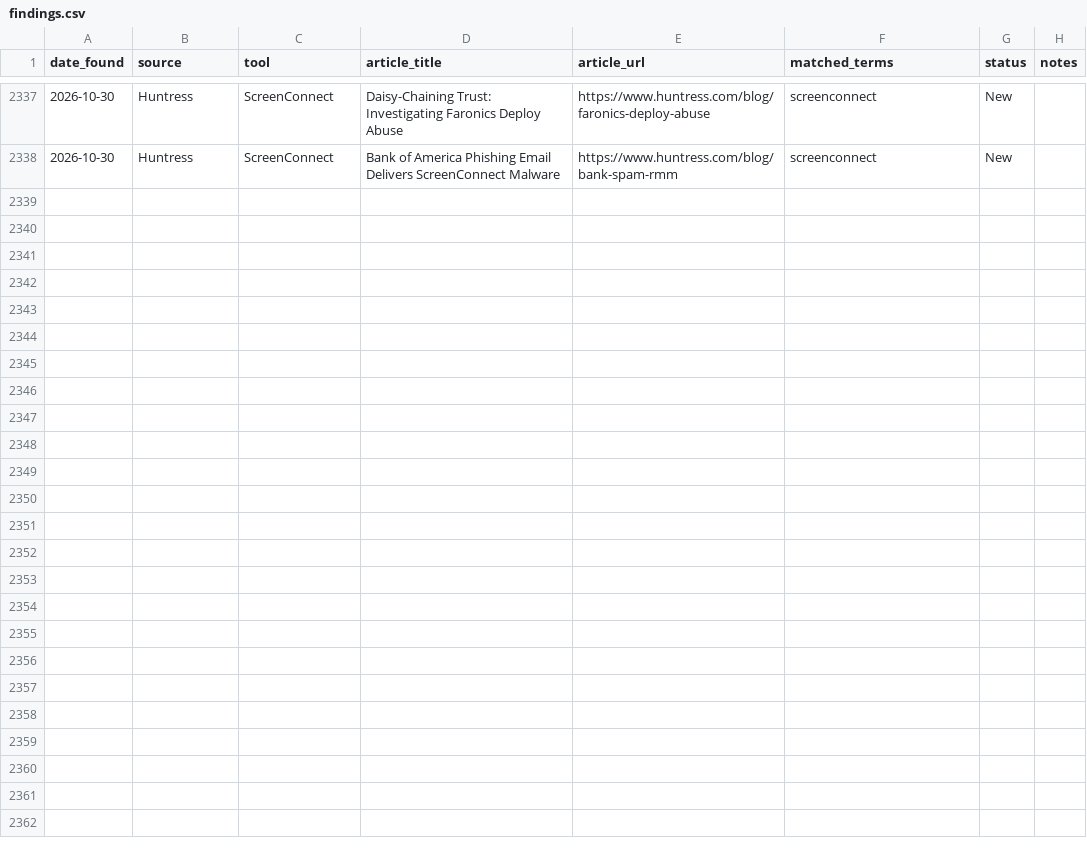
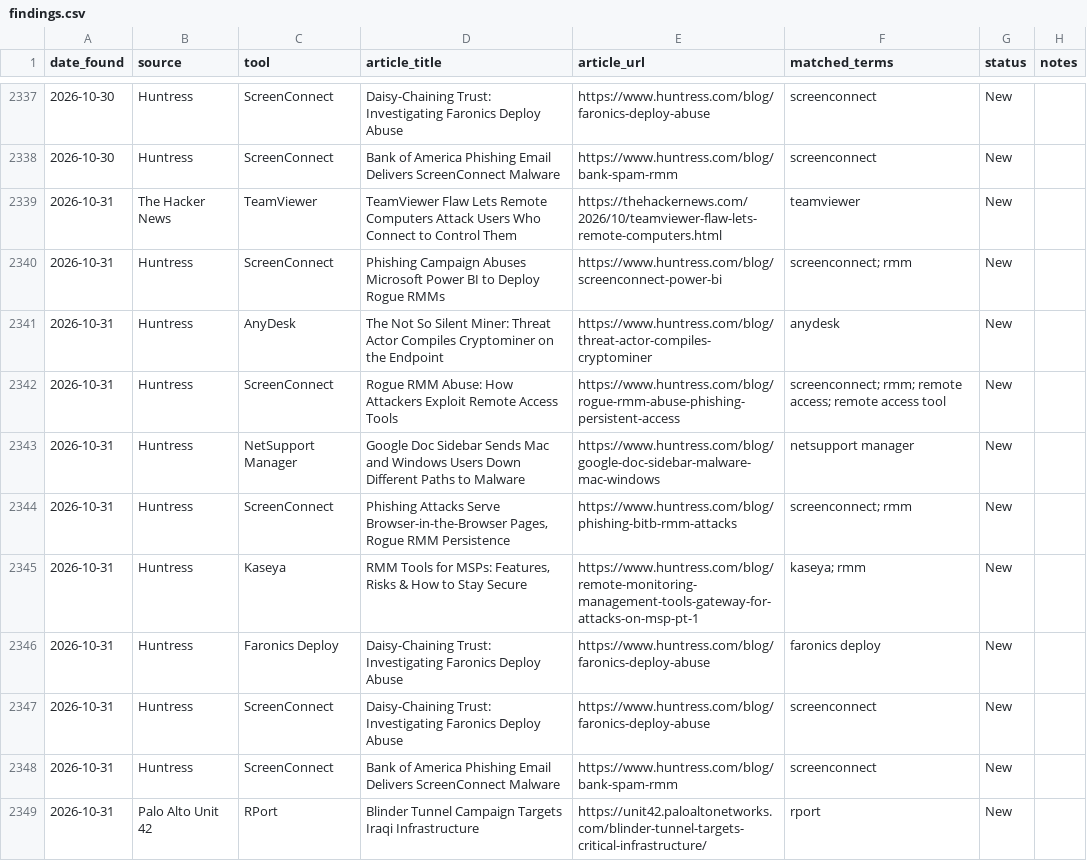
Before and after one commit to Threat-Hunting-Journal/RMM-Tool-Tracking, a CSV file: findings.csv, drawn as a sheet; only a part is shown, gaps mark what is left out; the diff covers the shown part only; the diff names each change by its address in the sheet, - before the commit and + after, or states it on an @@ line.

```diff
--- a/findings.csv
+++ b/findings.csv
+row 2339: 2026-10-31 | The Hacker News | TeamViewer | TeamViewer Flaw Lets Remote Computers Attack Users Who Connect to Control Them | https://thehackernews.com/2026/10/teamviewer-flaw-lets-remote-computers.html | teamviewer | New
+row 2340: 2026-10-31 | Huntress | ScreenConnect | Phishing Campaign Abuses Microsoft Power BI to Deploy Rogue RMMs | https://www.huntress.com/blog/screenconnect-power-bi | screenconnect; rmm | New
+row 2341: 2026-10-31 | Huntress | AnyDesk | The Not So Silent Miner: Threat Actor Compiles Cryptominer on the Endpoint | https://www.huntress.com/blog/threat-actor-compiles-cryptominer | anydesk | New
+row 2342: 2026-10-31 | Huntress | ScreenConnect | Rogue RMM Abuse: How Attackers Exploit Remote Access Tools | https://www.huntress.com/blog/rogue-rmm-abuse-phishing-persistent-access | screenconnect; rmm; remote access; remote access tool | New
+row 2343: 2026-10-31 | Huntress | NetSupport Manager | Google Doc Sidebar Sends Mac and Windows Users Down Different Paths to Malware | https://www.huntress.com/blog/google-doc-sidebar-malware-mac-windows | netsupport manager | New
+row 2344: 2026-10-31 | Huntress | ScreenConnect | Phishing Attacks Serve Browser-in-the-Browser Pages, Rogue RMM Persistence | https://www.huntress.com/blog/phishing-bitb-rmm-attacks | screenconnect; rmm | New
+row 2345: 2026-10-31 | Huntress | Kaseya | RMM Tools for MSPs: Features, Risks & How to Stay Secure | https://www.huntress.com/blog/remote-monitoring-management-tools-gateway-for-attacks-on-msp-pt-1 | kaseya; rmm | New
+row 2346: 2026-10-31 | Huntress | Faronics Deploy | Daisy-Chaining Trust: Investigating Faronics Deploy Abuse | https://www.huntress.com/blog/faronics-deploy-abuse | faronics deploy | New
+row 2347: 2026-10-31 | Huntress | ScreenConnect | Daisy-Chaining Trust: Investigating Faronics Deploy Abuse | https://www.huntress.com/blog/faronics-deploy-abuse | screenconnect | New
+row 2348: 2026-10-31 | Huntress | ScreenConnect | Bank of America Phishing Email Delivers ScreenConnect Malware | https://www.huntress.com/blog/bank-spam-rmm | screenconnect | New
+row 2349: 2026-10-31 | Palo Alto Unit 42 | RPort | Blinder Tunnel Campaign Targets Iraqi Infrastructure | https://unit42.paloaltonetworks.com/blinder-tunnel-targets-critical-infrastructure/ | rport | New
```
Also changed, not shown: 11 added rows elsewhere in this file, docs/findings.csv, docs/tool_summary.csv, 1 other file.
